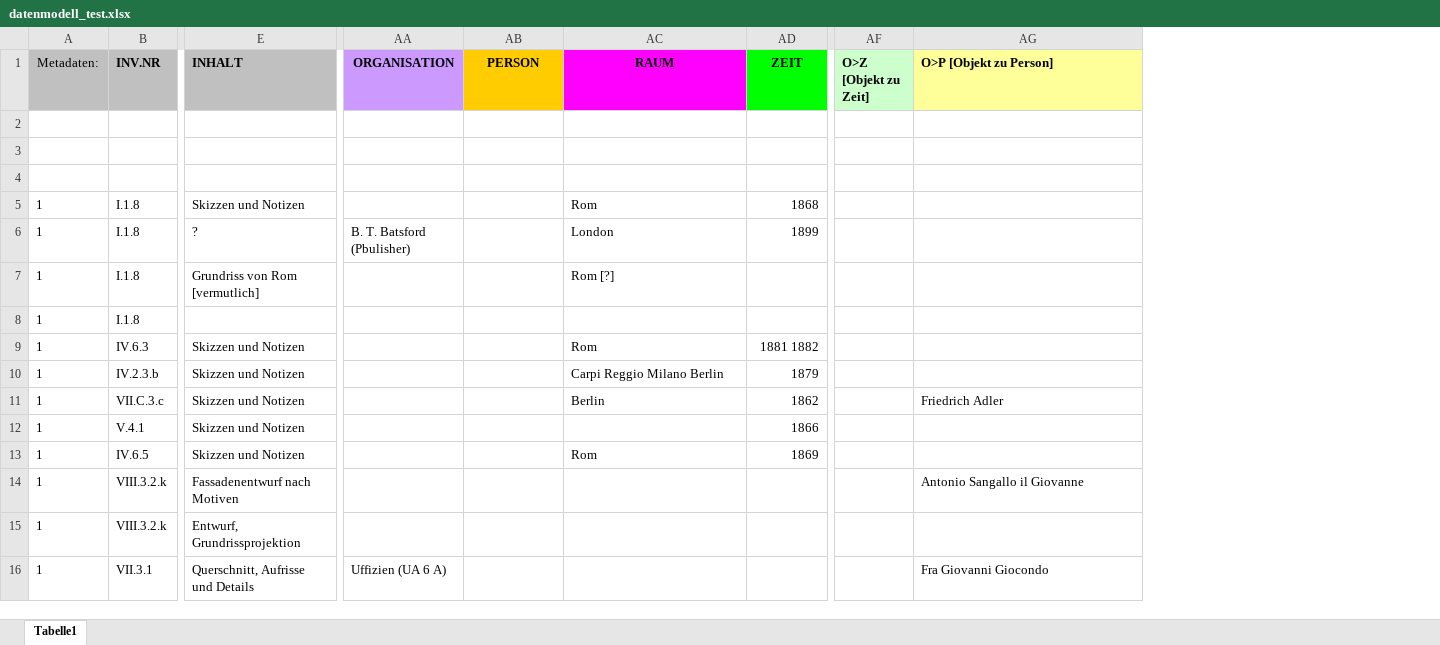
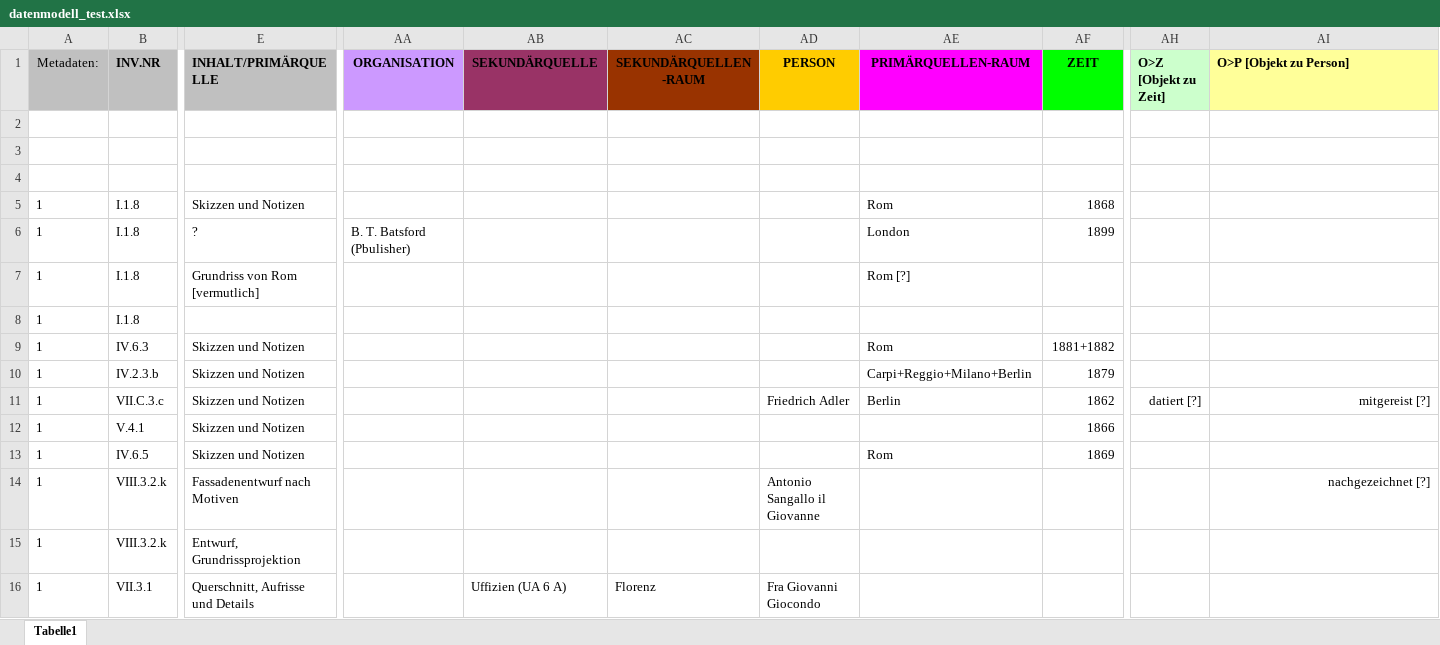
Before and after one commit to acady/geymueller, an Excel workbook: data/christoph/datenmodell_test.xlsx, sheet Tabelle1, drawn as a sheet; only a part is shown, gaps mark what is left out; values as stored, in another font and other column widths than the file's, no borders; addresses are those after the commit; the diff names each change by its address in the sheet, - before the commit and + after, or states it on an @@ line.

```diff
--- a/data/christoph/datenmodell_test.xlsx (sheet Tabelle1)
+++ b/data/christoph/datenmodell_test.xlsx (sheet Tabelle1)
+column AB (SEKUNDÄRQUELLE), row 16: Uffizien (UA 6 A)
+column AC (SEKUNDÄRQUELLEN-RAUM), row 16: Florenz
-E1: INHALT
+E1: INHALT/PRIMÄRQUELLE
-AE1: RAUM
+AE1: PRIMÄRQUELLEN-RAUM
-AF9 (ZEIT): 1881 1882
+AF9 (ZEIT): 1881+1882
-AE10 (PRIMÄRQUELLEN-RAUM): Carpi Reggio Milano Berlin
+AE10 (PRIMÄRQUELLEN-RAUM): Carpi+Reggio+Milano+Berlin
-AD11 (PERSON): (empty)
+AD11 (PERSON): Friedrich Adler
-AH11 (O>Z [Objekt zu Zeit]): (empty)
+AH11 (O>Z [Objekt zu Zeit]): datiert [?]
-AI11 (O>P [Objekt zu Person]): Friedrich Adler
+AI11 (O>P [Objekt zu Person]): mitgereist [?]
-AI11 alignment: left
+AI11 alignment: right
-AD14 (PERSON): (empty)
+AD14 (PERSON): Antonio Sangallo il Giovanne
-AI14 (O>P [Objekt zu Person]): Antonio Sangallo il Giovanne
+AI14 (O>P [Objekt zu Person]): nachgezeichnet [?]
-AI14 alignment: left
+AI14 alignment: right
-AA16 (ORGANISATION): Uffizien (UA 6 A)
+AA16 (ORGANISATION): (empty)
-AD16 (PERSON): (empty)
+AD16 (PERSON): Fra Giovanni Giocondo
-AI16 (O>P [Objekt zu Person]): Fra Giovanni Giocondo
+AI16 (O>P [Objekt zu Person]): (empty)
```
Also changed, not shown: data/christoph/Intvent_final_0.xlsx, data/pia/Sichtungs-Fotografien_18062015.xlsx.
